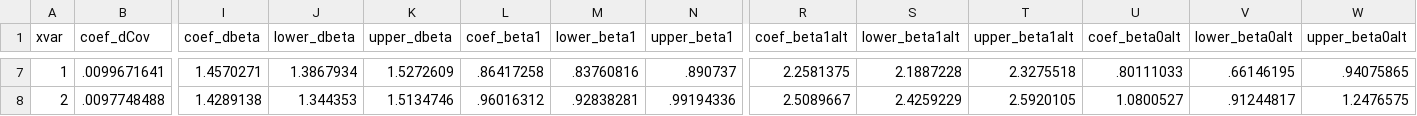
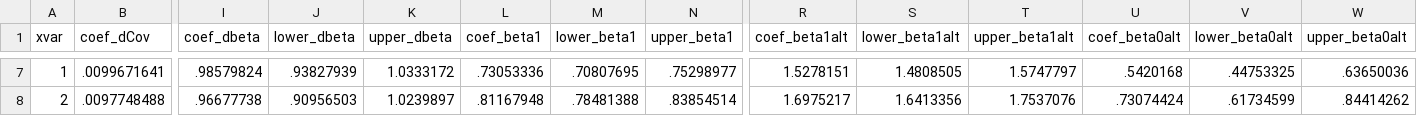
Before and after one commit to korenmiklos/ceo-value, a CSV file: output/event_study/montecarlo_TFP.csv, drawn as a sheet; only a part is shown, gaps mark what is left out; the diff covers the shown part only; the diff names each change by its address in the sheet, - before the commit and + after, or states it on an @@ line.

```diff
--- a/output/event_study/montecarlo_TFP.csv
+++ b/output/event_study/montecarlo_TFP.csv
-I7 (coef_dbeta): 1.4570271
+I7 (coef_dbeta): .98579824
-J7 (lower_dbeta): 1.3867934
+J7 (lower_dbeta): .93827939
-K7 (upper_dbeta): 1.5272609
+K7 (upper_dbeta): 1.0333172
-L7 (coef_beta1): .86417258
+L7 (coef_beta1): .73053336
-M7 (lower_beta1): .83760816
+M7 (lower_beta1): .70807695
-N7 (upper_beta1): .890737
+N7 (upper_beta1): .75298977
-R7 (coef_beta1alt): 2.2581375
+R7 (coef_beta1alt): 1.5278151
-S7 (lower_beta1alt): 2.1887228
+S7 (lower_beta1alt): 1.4808505
-T7 (upper_beta1alt): 2.3275518
+T7 (upper_beta1alt): 1.5747797
-U7 (coef_beta0alt): .80111033
+U7 (coef_beta0alt): .5420168
-V7 (lower_beta0alt): .66146195
+V7 (lower_beta0alt): .44753325
-W7 (upper_beta0alt): .94075865
+W7 (upper_beta0alt): .63650036
-I8 (coef_dbeta): 1.4289138
+I8 (coef_dbeta): .96677738
-J8 (lower_dbeta): 1.344353
+J8 (lower_dbeta): .90956503
-K8 (upper_dbeta): 1.5134746
+K8 (upper_dbeta): 1.0239897
-L8 (coef_beta1): .96016312
+L8 (coef_beta1): .81167948
-M8 (lower_beta1): .92838281
+M8 (lower_beta1): .78481388
-N8 (upper_beta1): .99194336
+N8 (upper_beta1): .83854514
-R8 (coef_beta1alt): 2.5089667
+R8 (coef_beta1alt): 1.6975217
-S8 (lower_beta1alt): 2.4259229
+S8 (lower_beta1alt): 1.6413356
-T8 (upper_beta1alt): 2.5920105
+T8 (upper_beta1alt): 1.7537076
-U8 (coef_beta0alt): 1.0800527
+U8 (coef_beta0alt): .73074424
-V8 (lower_beta0alt): .91244817
+V8 (lower_beta0alt): .61734599
-W8 (upper_beta0alt): 1.2476575
+W8 (upper_beta0alt): .84414262
```
Also changed, not shown: 62 edited cells elsewhere in this file, 2 other files.
